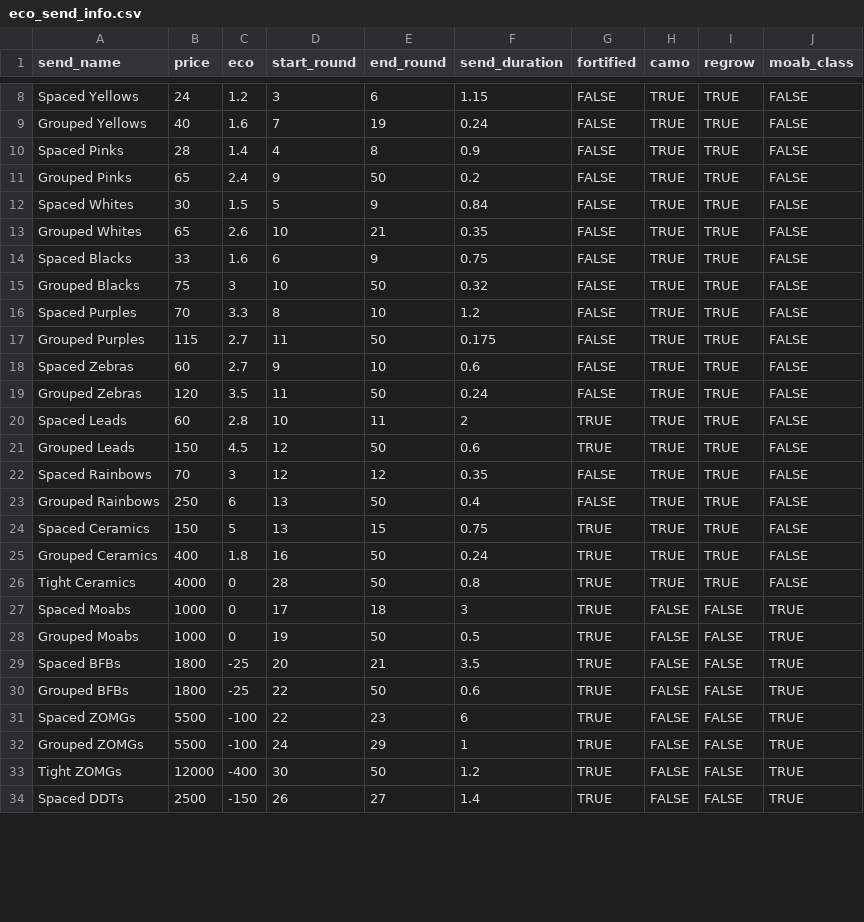
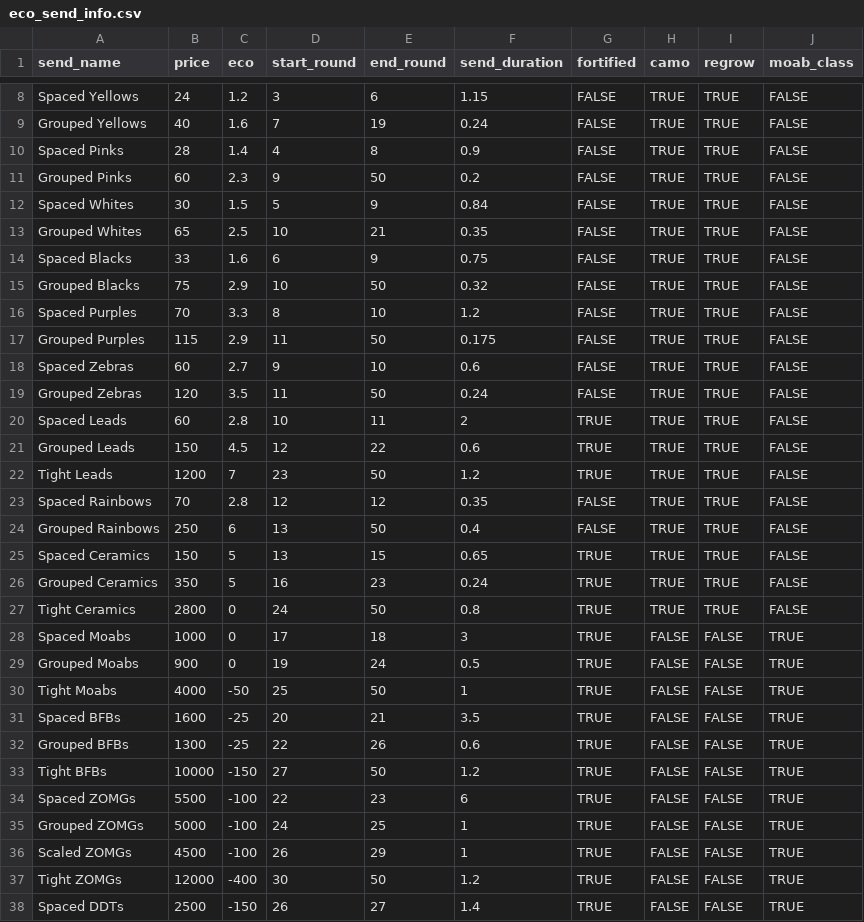
Before and after one commit to redlaserbm/BTDB2_SIMULATOR, a CSV file: b2sim/templates/eco_send_info.csv, drawn as a sheet; only a part is shown, gaps mark what is left out; the diff covers the shown part only.

```diff
--- a/b2sim/templates/eco_send_info.csv
+++ b/b2sim/templates/eco_send_info.csv
@@ -10,9 +10,9 @@ Grouped Yellows,40,1.6,7,19,0.24,FALSE,TRUE,TRUE,FALSE
 Spaced Pinks,28,1.4,4,8,0.9,FALSE,TRUE,TRUE,FALSE
-Grouped Pinks,65,2.4,9,50,0.2,FALSE,TRUE,TRUE,FALSE
+Grouped Pinks,60,2.3,9,50,0.2,FALSE,TRUE,TRUE,FALSE
 Spaced Whites,30,1.5,5,9,0.84,FALSE,TRUE,TRUE,FALSE
-Grouped Whites,65,2.6,10,21,0.35,FALSE,TRUE,TRUE,FALSE
+Grouped Whites,65,2.5,10,21,0.35,FALSE,TRUE,TRUE,FALSE
 Spaced Blacks,33,1.6,6,9,0.75,FALSE,TRUE,TRUE,FALSE
-Grouped Blacks,75,3,10,50,0.32,FALSE,TRUE,TRUE,FALSE
+Grouped Blacks,75,2.9,10,50,0.32,FALSE,TRUE,TRUE,FALSE
 Spaced Purples,70,3.3,8,10,1.2,FALSE,TRUE,TRUE,FALSE
-Grouped Purples,115,2.7,11,50,0.175,FALSE,TRUE,TRUE,FALSE
+Grouped Purples,115,2.9,11,50,0.175,FALSE,TRUE,TRUE,FALSE
 Spaced Zebras,60,2.7,9,10,0.6,FALSE,TRUE,TRUE,FALSE
@@ -20,14 +20,18 @@ Grouped Zebras,120,3.5,11,50,0.24,FALSE,TRUE,TRUE,FALSE
 Spaced Leads,60,2.8,10,11,2,TRUE,TRUE,TRUE,FALSE
-Grouped Leads,150,4.5,12,50,0.6,TRUE,TRUE,TRUE,FALSE
-Spaced Rainbows,70,3,12,12,0.35,FALSE,TRUE,TRUE,FALSE
+Grouped Leads,150,4.5,12,22,0.6,TRUE,TRUE,TRUE,FALSE
+Tight Leads,1200,7,23,50,1.2,TRUE,TRUE,TRUE,FALSE
+Spaced Rainbows,70,2.8,12,12,0.35,FALSE,TRUE,TRUE,FALSE
 Grouped Rainbows,250,6,13,50,0.4,FALSE,TRUE,TRUE,FALSE
-Spaced Ceramics,150,5,13,15,0.75,TRUE,TRUE,TRUE,FALSE
-Grouped Ceramics,400,1.8,16,50,0.24,TRUE,TRUE,TRUE,FALSE
-Tight Ceramics,4000,0,28,50,0.8,TRUE,TRUE,TRUE,FALSE
+Spaced Ceramics,150,5,13,15,0.65,TRUE,TRUE,TRUE,FALSE
+Grouped Ceramics,350,5,16,23,0.24,TRUE,TRUE,TRUE,FALSE
+Tight Ceramics,2800,0,24,50,0.8,TRUE,TRUE,TRUE,FALSE
 Spaced Moabs,1000,0,17,18,3,TRUE,FALSE,FALSE,TRUE
-Grouped Moabs,1000,0,19,50,0.5,TRUE,FALSE,FALSE,TRUE
-Spaced BFBs,1800,-25,20,21,3.5,TRUE,FALSE,FALSE,TRUE
-Grouped BFBs,1800,-25,22,50,0.6,TRUE,FALSE,FALSE,TRUE
+Grouped Moabs,900,0,19,24,0.5,TRUE,FALSE,FALSE,TRUE
+Tight Moabs,4000,-50,25,50,1,TRUE,FALSE,FALSE,TRUE
+Spaced BFBs,1600,-25,20,21,3.5,TRUE,FALSE,FALSE,TRUE
+Grouped BFBs,1300,-25,22,26,0.6,TRUE,FALSE,FALSE,TRUE
+Tight BFBs,10000,-150,27,50,1.2,TRUE,FALSE,FALSE,TRUE
 Spaced ZOMGs,5500,-100,22,23,6,TRUE,FALSE,FALSE,TRUE
-Grouped ZOMGs,5500,-100,24,29,1,TRUE,FALSE,FALSE,TRUE
+Grouped ZOMGs,5000,-100,24,25,1,TRUE,FALSE,FALSE,TRUE
+Scaled ZOMGs,4500,-100,26,29,1,TRUE,FALSE,FALSE,TRUE
 Tight ZOMGs,12000,-400,30,50,1.2,TRUE,FALSE,FALSE,TRUE
```
Also changed, not shown: 2 edited cells elsewhere in this file, 12 other files.
